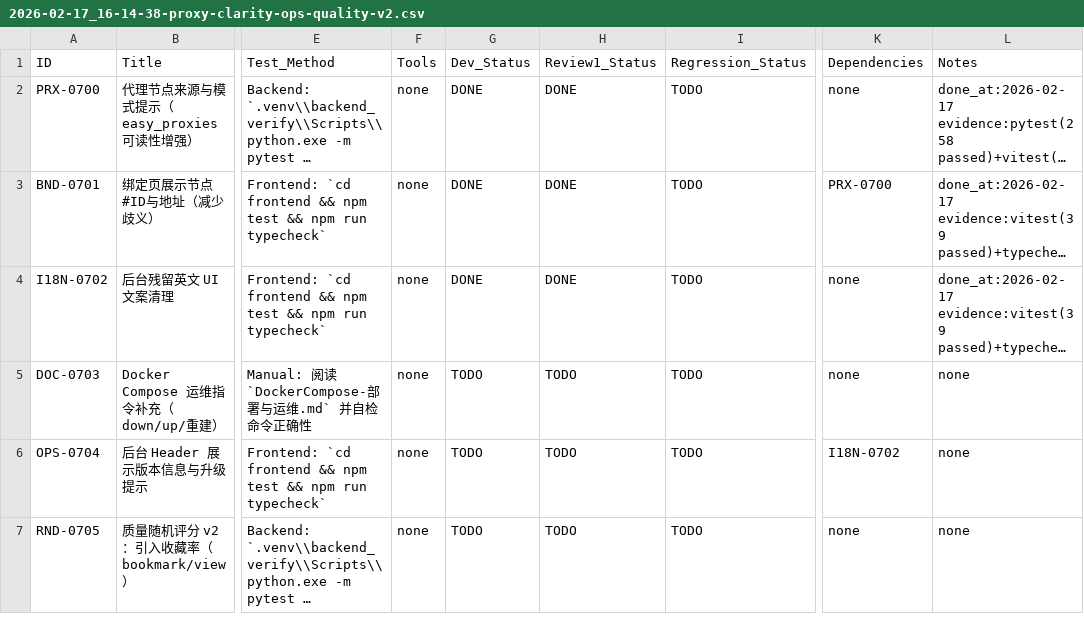
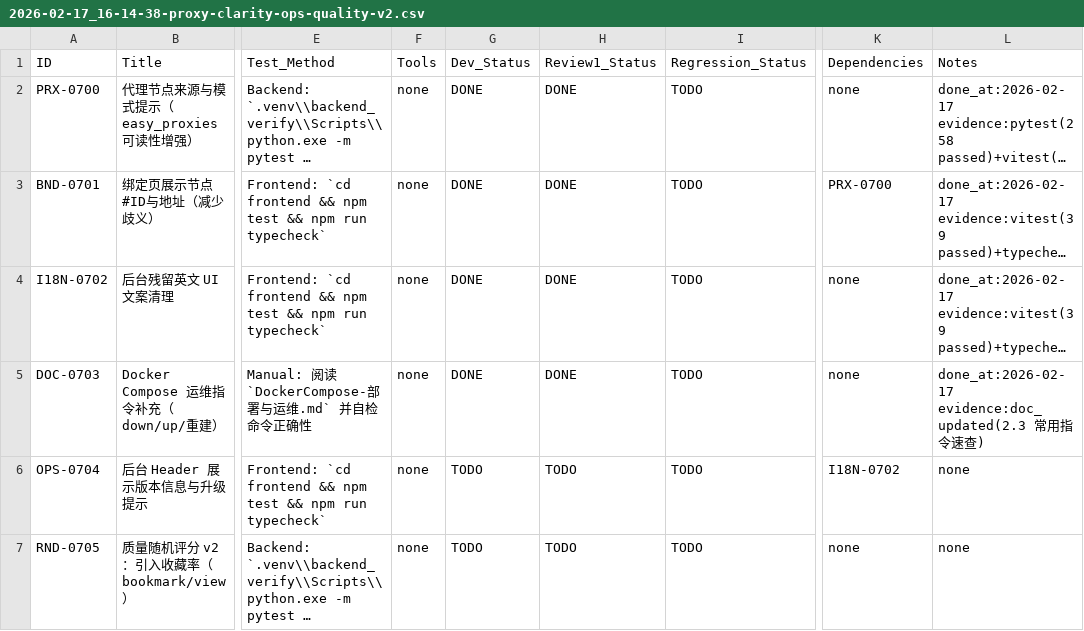
Before and after one commit to inliver233/random-mage, a CSV file: issues/2026-02-17_16-14-38-proxy-clarity-ops-quality-v2.csv, drawn as a sheet; only a part is shown, gaps mark what is left out; long unchanged cells end in …; the diff names each change by its address in the sheet, - before the commit and + after, or states it on an @@ line.

```diff
--- a/issues/2026-02-17_16-14-38-proxy-clarity-ops-quality-v2.csv
+++ b/issues/2026-02-17_16-14-38-proxy-clarity-ops-quality-v2.csv
-G5 (Dev_Status): TODO
+G5 (Dev_Status): DONE
-H5 (Review1_Status): TODO
+H5 (Review1_Status): DONE
-L5 (Notes): none
+L5 (Notes): done_at:2026-02-17 evidence:doc_updated(2.3 常用指令速查)
```
Also changed, not shown: 1 other file.
